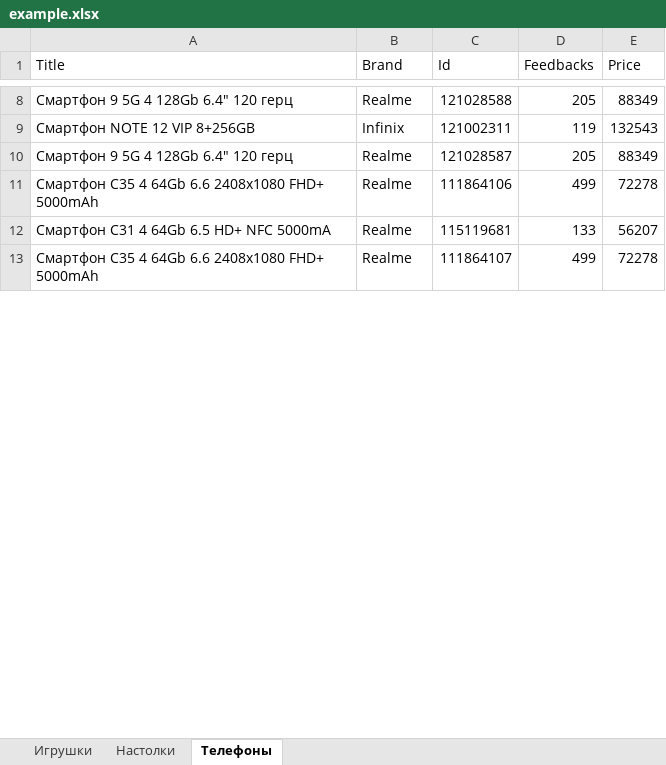
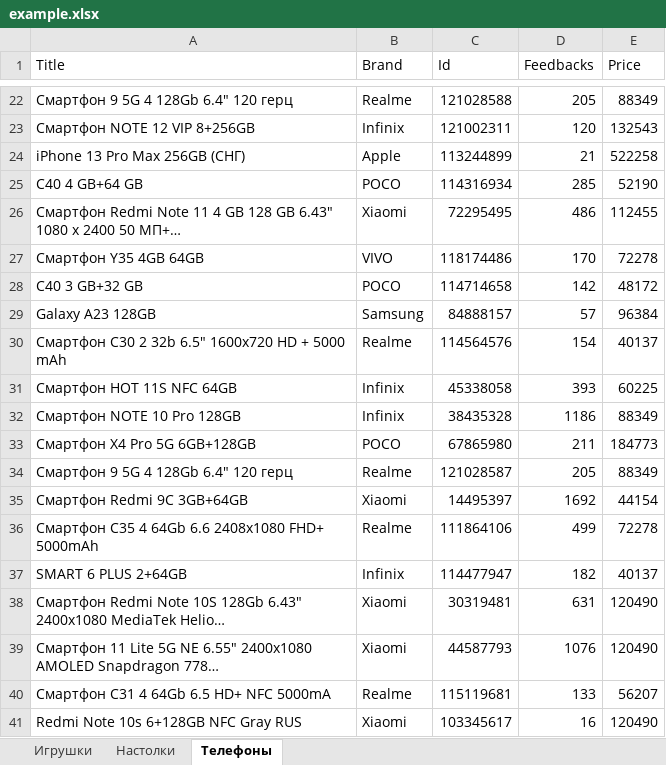
Before and after one commit to MaxD3110/Wildberries-Parser, an Excel workbook: bin/Debug/example.xlsx, sheet Телефоны, drawn as a sheet; only a part is shown, gaps mark what is left out; the shorter side is filled out with more unchanged rows; values as stored, in another font and other column widths than the file's, no borders; addresses are those after the commit; the diff covers the shown part only; the diff names each change by its address in the sheet, - before the commit and + after, or states it on an @@ line.

```diff
--- a/bin/Debug/example.xlsx (sheet Телефоны)
+++ b/bin/Debug/example.xlsx (sheet Телефоны)
-D23 (Feedbacks): 119
+D23 (Feedbacks): 120
+row 24: iPhone 13 Pro Max 256GB (СНГ) | Apple | 113244899 | 21 | 522258
+row 25: C40 4 GB+64 GB | POCO | 114316934 | 285 | 52190
+row 26: Смартфон Redmi Note 11 4 GB 128 GB 6.43" 1080 x 2400 50 МП+… | Xiaomi | 72295495 | 486 | 112455
+row 27: Смартфон Y35 4GB 64GB | VIVO | 118174486 | 170 | 72278
+row 28: C40 3 GB+32 GB | POCO | 114714658 | 142 | 48172
+row 29: Galaxy A23 128GB | Samsung | 84888157 | 57 | 96384
+row 30: Смартфон С30 2 32b 6.5" 1600x720 HD + 5000 mAh | Realme | 114564576 | 154 | 40137
+row 31: Смартфон HOT 11S NFC 64GB | Infinix | 45338058 | 393 | 60225
+row 32: Смартфон NOTE 10 Pro 128GB | Infinix | 38435328 | 1186 | 88349
+row 33: Смартфон X4 Pro 5G 6GB+128GB | POCO | 67865980 | 211 | 184773
+row 35: Смартфон Redmi 9C 3GB+64GB | Xiaomi | 14495397 | 1692 | 44154
+row 37: SMART 6 PLUS 2+64GB | Infinix | 114477947 | 182 | 40137
+row 38: Смартфон Redmi Note 10S 128Gb 6.43" 2400x1080 MediaTek Helio… | Xiaomi | 30319481 | 631 | 120490
+row 39: Смартфон 11 Lite 5G NE 6.55" 2400x1080 AMOLED Snapdragon 778… | Xiaomi | 44587793 | 1076 | 120490
+row 41: Redmi Note 10s 6+128GB NFC Gray RUS | Xiaomi | 103345617 | 16 | 120490
```
Also changed, not shown: 58 added rows, 2 removed rows and 7 edited cells elsewhere in this sheet, sheet Игрушки, sheet Настолки, 7 other files.
